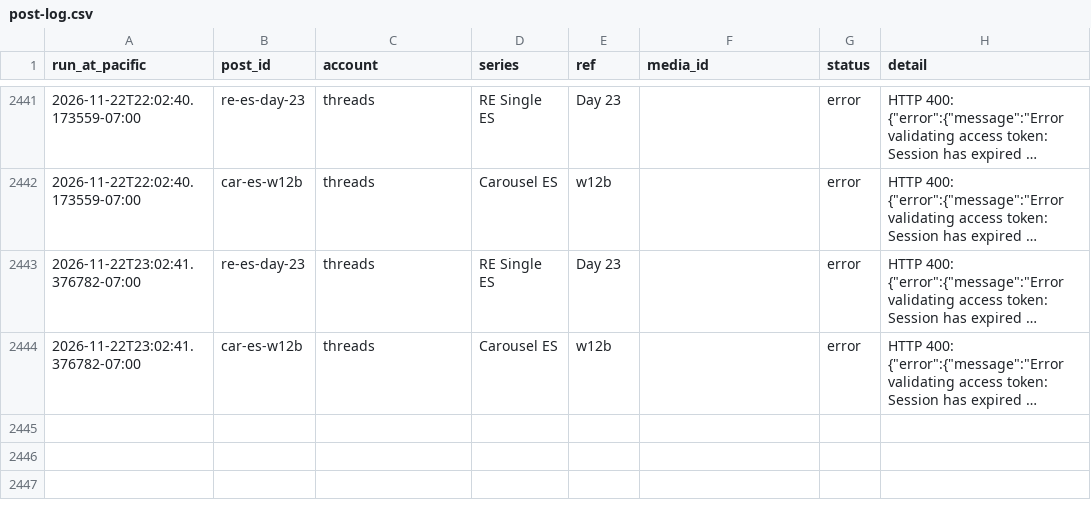
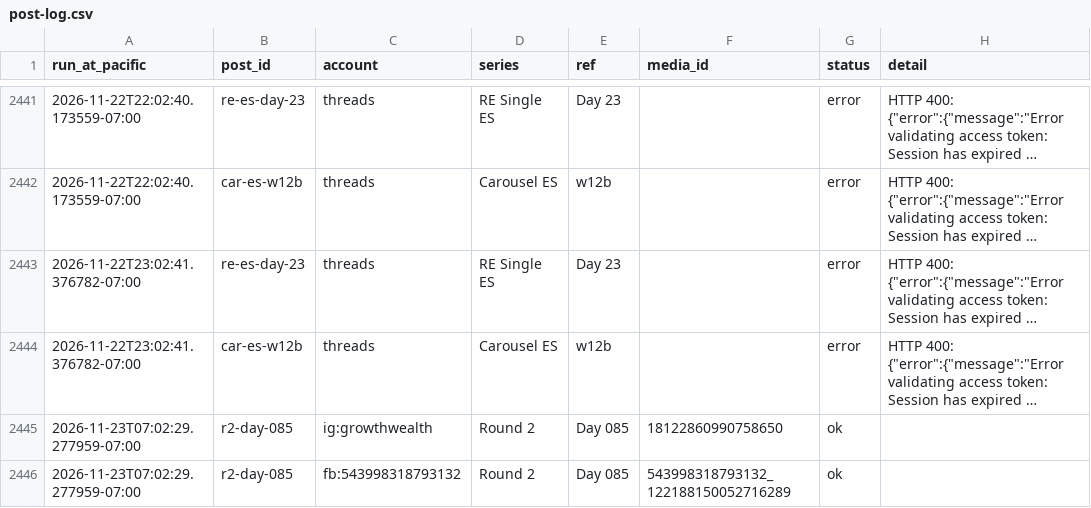
Before and after one commit to ramongtzl/ramon-social-assets, a CSV file: post-log.csv, drawn as a sheet; only a part is shown, gaps mark what is left out; long unchanged cells end in …; the diff names each change by its address in the sheet, - before the commit and + after, or states it on an @@ line.

```diff
--- a/post-log.csv
+++ b/post-log.csv
+row 2445: 2026-11-23T07:02:29.277959-07:00 | r2-day-085 | ig:growthwealth | Round 2 | Day 085 | 18122860990758650 | ok
+row 2446: 2026-11-23T07:02:29.277959-07:00 | r2-day-085 | fb:543998318793132 | Round 2 | Day 085 | 543998318793132_122188150052716289 | ok
```
Also changed, not shown: 1 other file.
